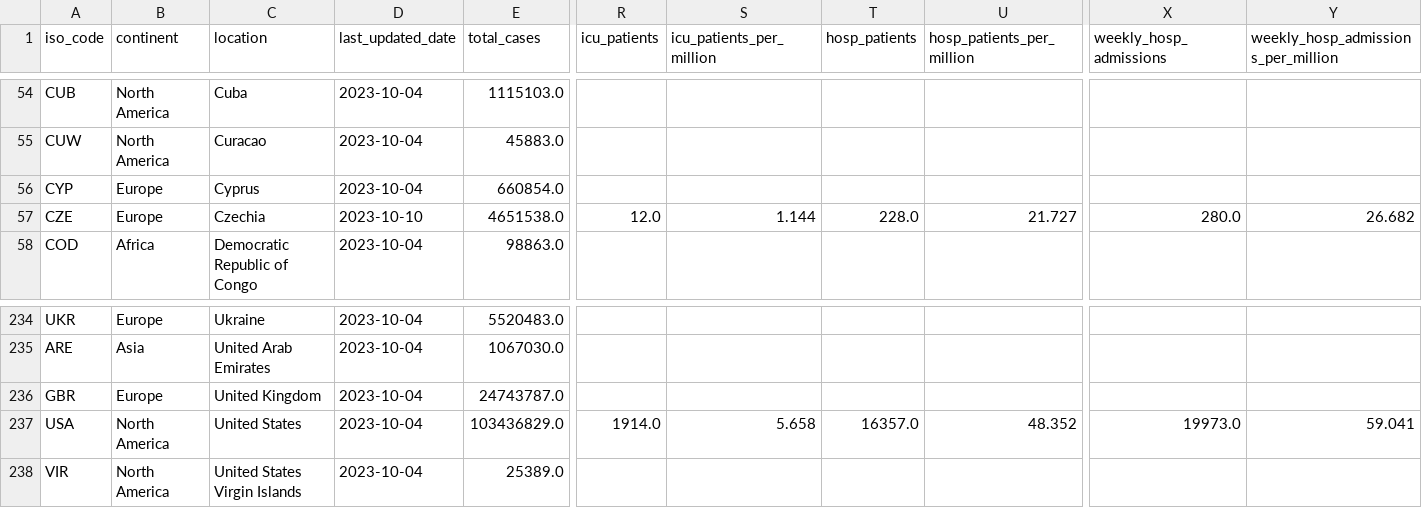
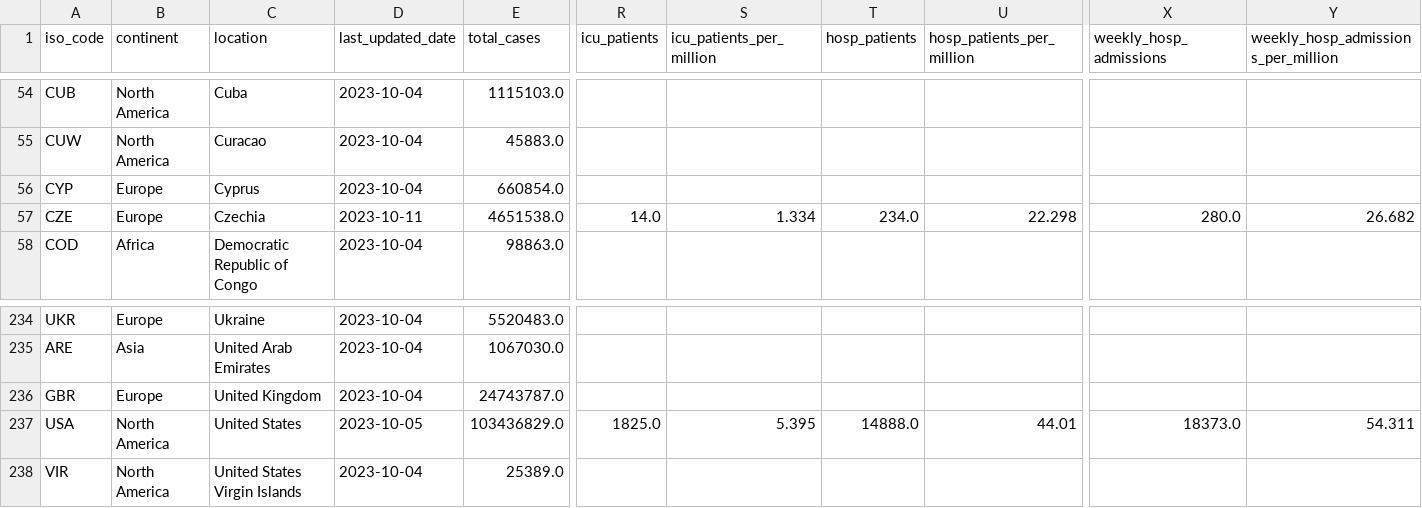
Before and after one commit to spielplatzz/owid-covid-19-data, a CSV file: public/data/latest/owid-covid-latest.csv, drawn as a sheet; only a part is shown, gaps mark what is left out; the diff names each change by its address in the sheet, - before the commit and + after, or states it on an @@ line.

Commit message:
data(megafile): automated update

```diff
--- a/public/data/latest/owid-covid-latest.csv
+++ b/public/data/latest/owid-covid-latest.csv
-D57 (last_updated_date): 2023-10-10
+D57 (last_updated_date): 2023-10-11
-R57 (icu_patients): 12.0
+R57 (icu_patients): 14.0
-S57 (icu_patients_per_million): 1.144
+S57 (icu_patients_per_million): 1.334
-T57 (hosp_patients): 228.0
+T57 (hosp_patients): 234.0
-U57 (hosp_patients_per_million): 21.727
+U57 (hosp_patients_per_million): 22.298
-D237 (last_updated_date): 2023-10-04
+D237 (last_updated_date): 2023-10-05
-R237 (icu_patients): 1914.0
+R237 (icu_patients): 1825.0
-S237 (icu_patients_per_million): 5.658
+S237 (icu_patients_per_million): 5.395
-T237 (hosp_patients): 16357.0
+T237 (hosp_patients): 14888.0
-U237 (hosp_patients_per_million): 48.352
+U237 (hosp_patients_per_million): 44.01
-X237 (weekly_hosp_admissions): 19973.0
+X237 (weekly_hosp_admissions): 18373.0
-Y237: 59.041
+Y237: 54.311
```
Also changed, not shown: 5 other files.
